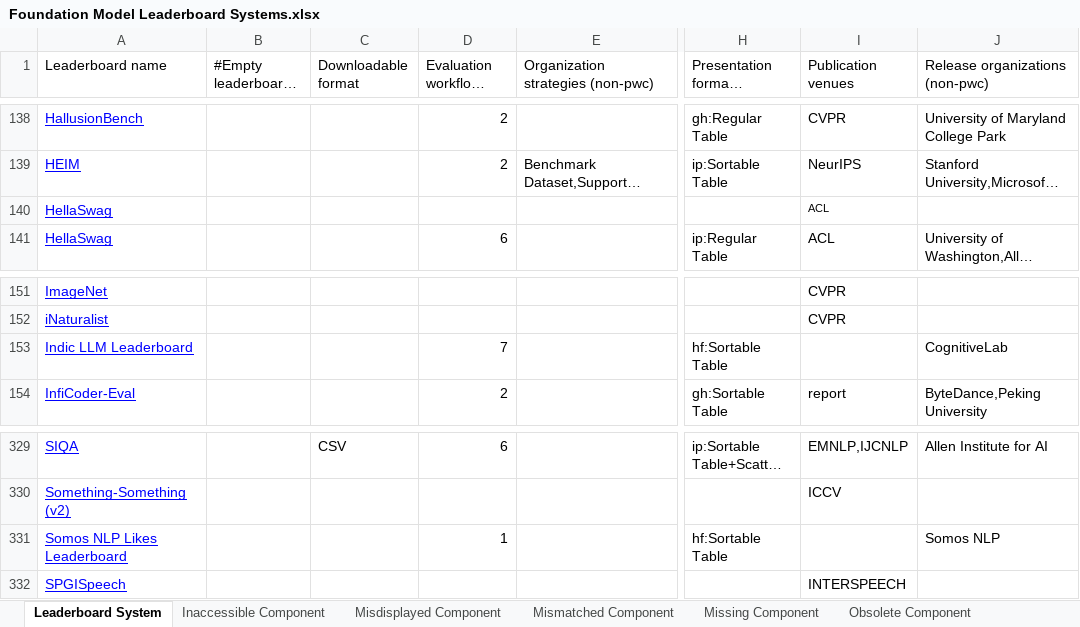
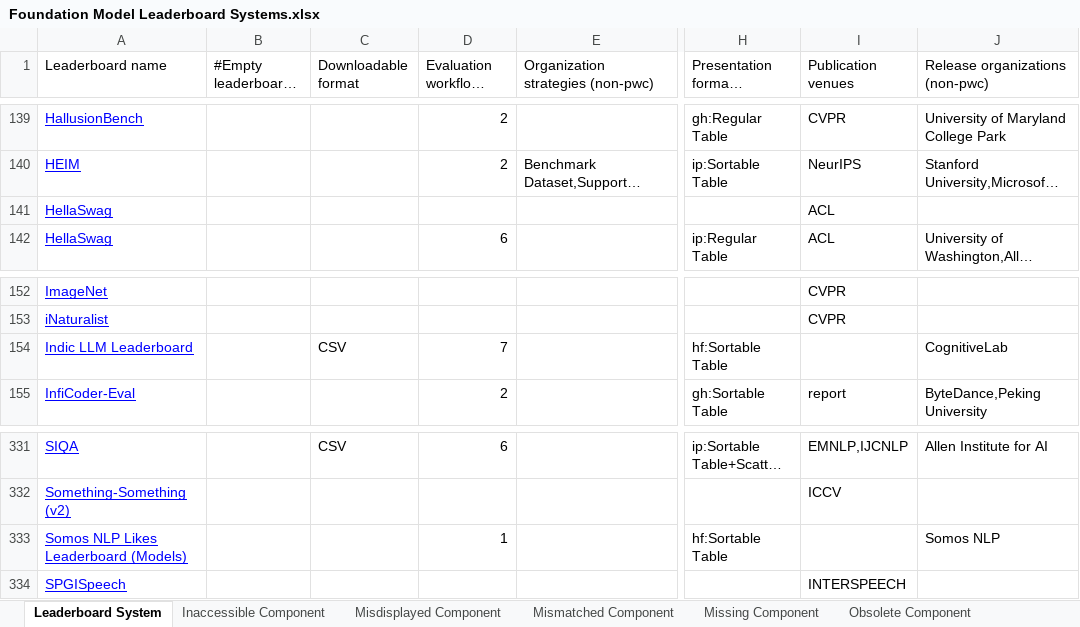
Before and after one commit to zhimin-z/Foundation-Model-Leaderboard-Survey, an Excel workbook: meta/Foundation Model Leaderboard Systems.xlsx, sheet Leaderboard System, drawn as a sheet; only a part is shown, gaps mark what is left out; long unchanged cells end in …; values as stored, in another font and other column widths than the file's, no borders; charts and pictures not drawn; addresses are those after the commit; the diff covers the shown part only; the diff names each change by its address in the sheet, - before the commit and + after, or states it on an @@ line.

```diff
--- a/meta/Foundation Model Leaderboard Systems.xlsx (sheet Leaderboard System)
+++ b/meta/Foundation Model Leaderboard Systems.xlsx (sheet Leaderboard System)
@@ I141 text size: larger @@
-C154 (Downloadable format): (empty)
+C154 (Downloadable format): CSV
-A333 (Leaderboard name): Somos NLP Likes Leaderboard
+A333 (Leaderboard name): Somos NLP Likes Leaderboard (Models)
```
Also changed, not shown: 3 added rows and 2 edited cells elsewhere in this sheet, sheet Obsolete Component, sheet Unclear Component, sheet Mismatched Component, charts or pictures, 22 other files.
